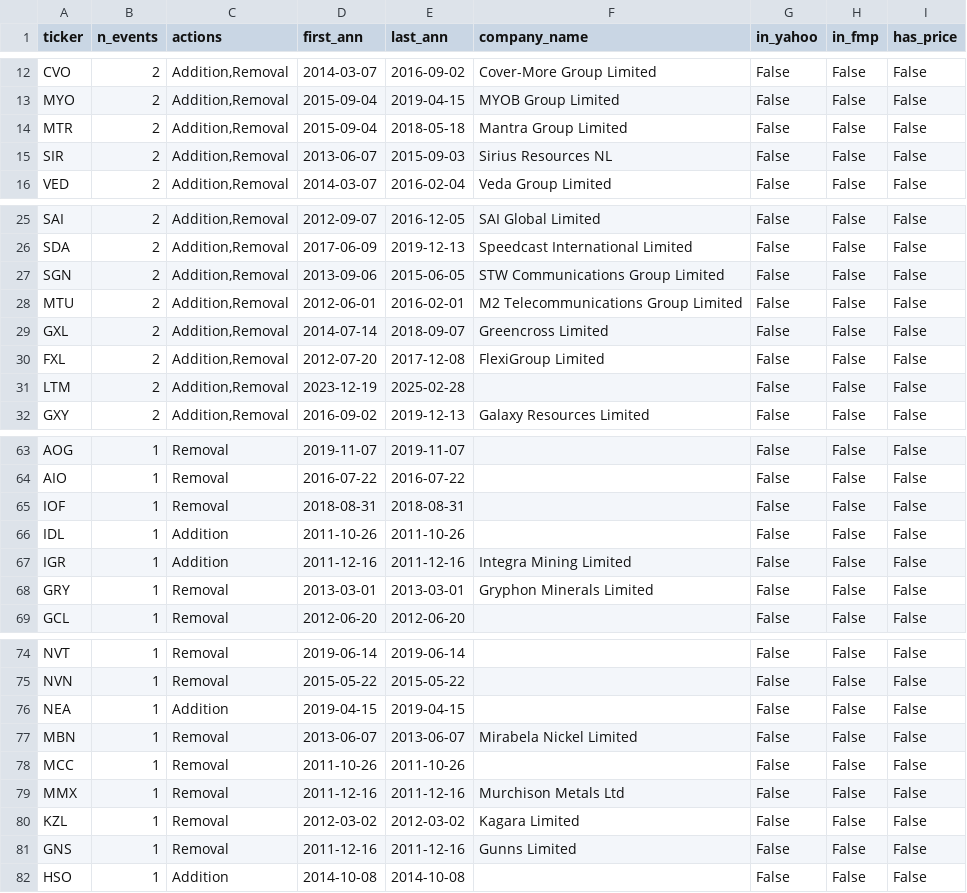
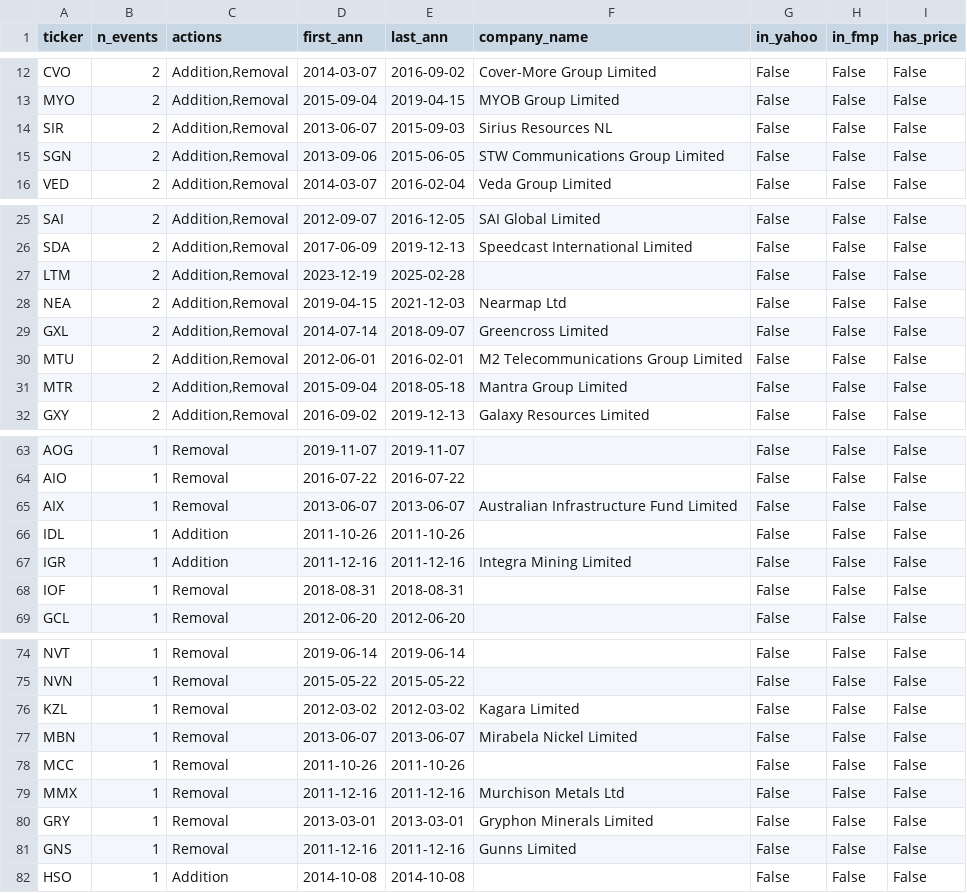
Before and after one commit to Taff1887/asx-index-rebalance, a CSV file: outputs/missing_delisted.csv, drawn as a sheet; only a part is shown, gaps mark what is left out; removed rows and columns are numbered as before the commit, all else as after; the diff names each change by its address in the sheet, - before the commit and + after, or states it on an @@ line.

```diff
--- a/outputs/missing_delisted.csv
+++ b/outputs/missing_delisted.csv
+row 15: SGN | 2 | Addition,Removal | 2013-09-06 | 2015-06-05 | STW Communications Group Limited | False | False | False
@@ row 31 moved to row 27: LTM @@
-A28 (ticker): SGN
+A28 (ticker): NEA
-D28 (first_ann): 2013-09-06
+D28 (first_ann): 2019-04-15
-E28 (last_ann): 2015-06-05
+E28 (last_ann): 2021-12-03
-F28 (company_name): STW Communications Group Limited
+F28 (company_name): Nearmap Ltd
@@ row 30 moved to row 38: FXL @@
@@ row 14 moved to row 31: MTR @@
@@ row 38 moved to row 65: AIX @@
@@ row 65 moved to row 68: IOF @@
-A76 (ticker): NEA
+A76 (ticker): KZL
-C76 (actions): Addition
+C76 (actions): Removal
-D76 (first_ann): 2019-04-15
+D76 (first_ann): 2012-03-02
-E76 (last_ann): 2019-04-15
+E76 (last_ann): 2012-03-02
-F76 (company_name): (empty)
+F76 (company_name): Kagara Limited
-row 80: KZL | 1 | Removal | 2012-03-02 | 2012-03-02 | Kagara Limited | False | False | False
@@ row 68 moved to row 80: GRY @@
```
Also changed, not shown: data/processed/labels/rebalance_labels.csv, outputs/alpha_car.csv, 21 other files.
